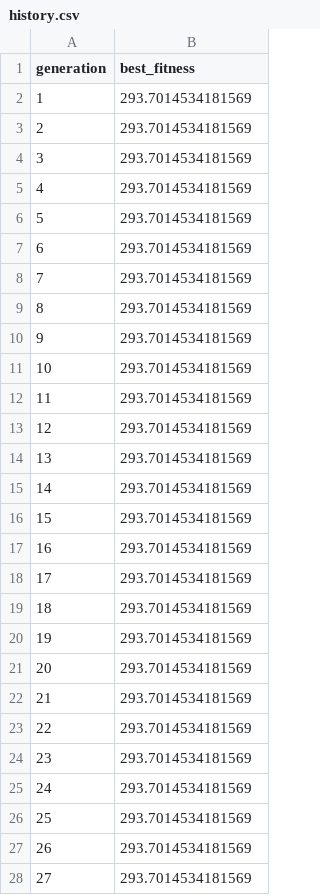
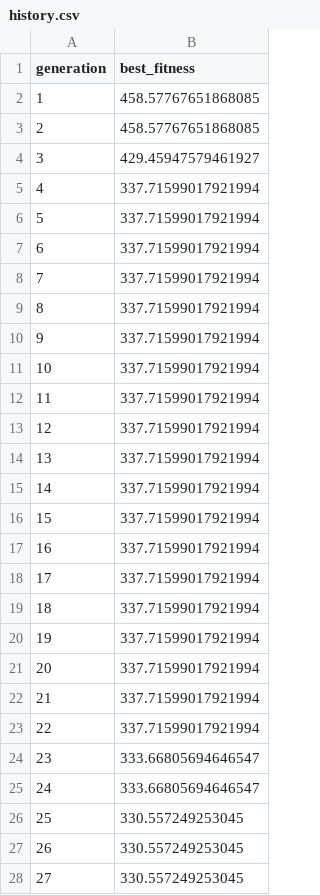
Before and after one commit to BartoszLesniak333/GAPlanner---engineering-thesis, a CSV file: aplikacja/out/history.csv, drawn as a sheet; only a part is shown; the diff covers the shown part only.

```diff
--- a/aplikacja/out/history.csv
+++ b/aplikacja/out/history.csv
@@ -1,28 +1,28 @@
 generation,best_fitness
-1,293.7014534181569
-2,293.7014534181569
-3,293.7014534181569
-4,293.7014534181569
-5,293.7014534181569
-6,293.7014534181569
-7,293.7014534181569
-8,293.7014534181569
-9,293.7014534181569
-10,293.7014534181569
-11,293.7014534181569
-12,293.7014534181569
-13,293.7014534181569
-14,293.7014534181569
-15,293.7014534181569
-16,293.7014534181569
-17,293.7014534181569
-18,293.7014534181569
-19,293.7014534181569
-20,293.7014534181569
-21,293.7014534181569
-22,293.7014534181569
-23,293.7014534181569
-24,293.7014534181569
-25,293.7014534181569
-26,293.7014534181569
-27,293.7014534181569
+1,458.57767651868085
+2,458.57767651868085
+3,429.45947579461927
+4,337.71599017921994
+5,337.71599017921994
+6,337.71599017921994
+7,337.71599017921994
+8,337.71599017921994
+9,337.71599017921994
+10,337.71599017921994
+11,337.71599017921994
+12,337.71599017921994
+13,337.71599017921994
+14,337.71599017921994
+15,337.71599017921994
+16,337.71599017921994
+17,337.71599017921994
+18,337.71599017921994
+19,337.71599017921994
+20,337.71599017921994
+21,337.71599017921994
+22,337.71599017921994
+23,333.66805694646547
+24,333.66805694646547
+25,330.557249253045
+26,330.557249253045
+27,330.557249253045
```
Also changed, not shown: 20 added rows and 14 edited cells elsewhere in this file, aplikacja/data/data2.csv, aplikacja/data/data3.csv, 8 other files.
